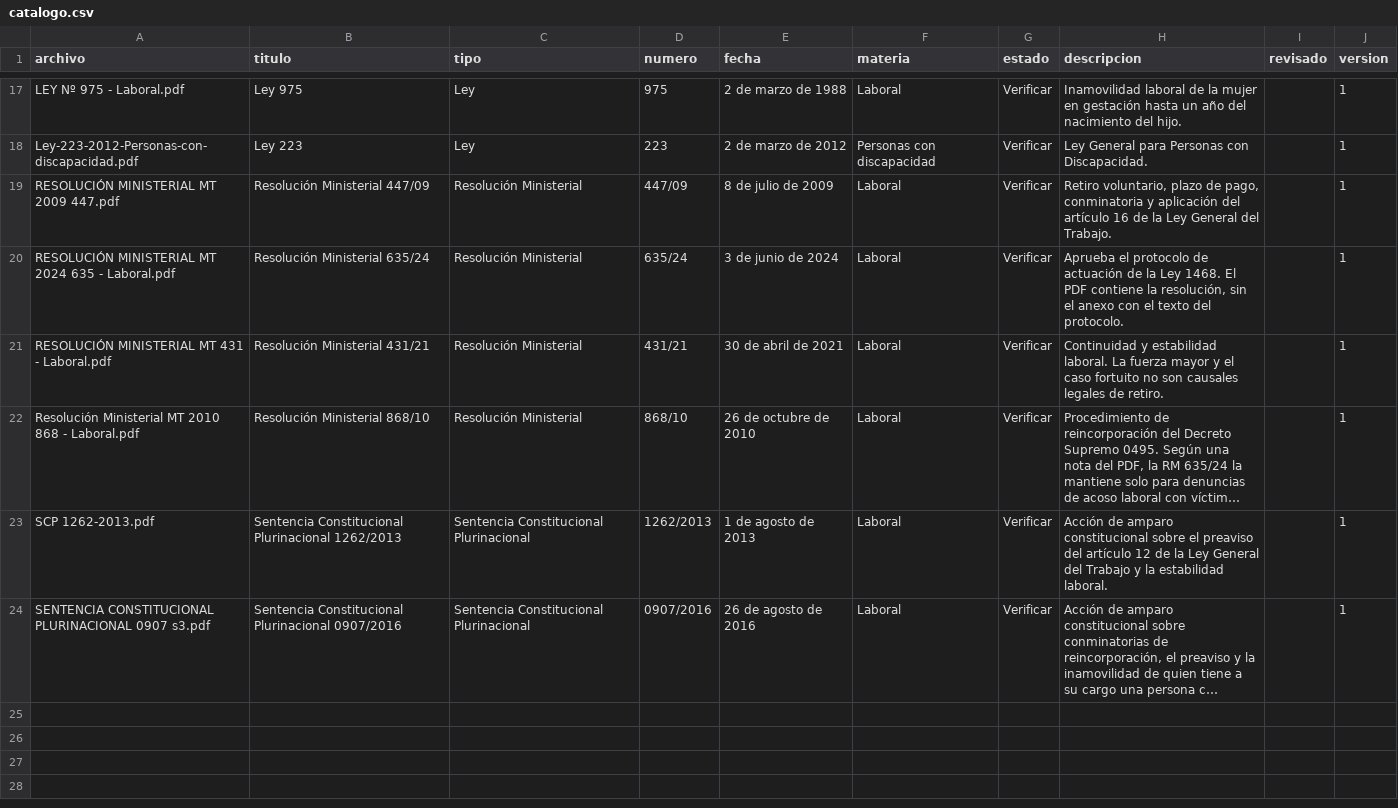
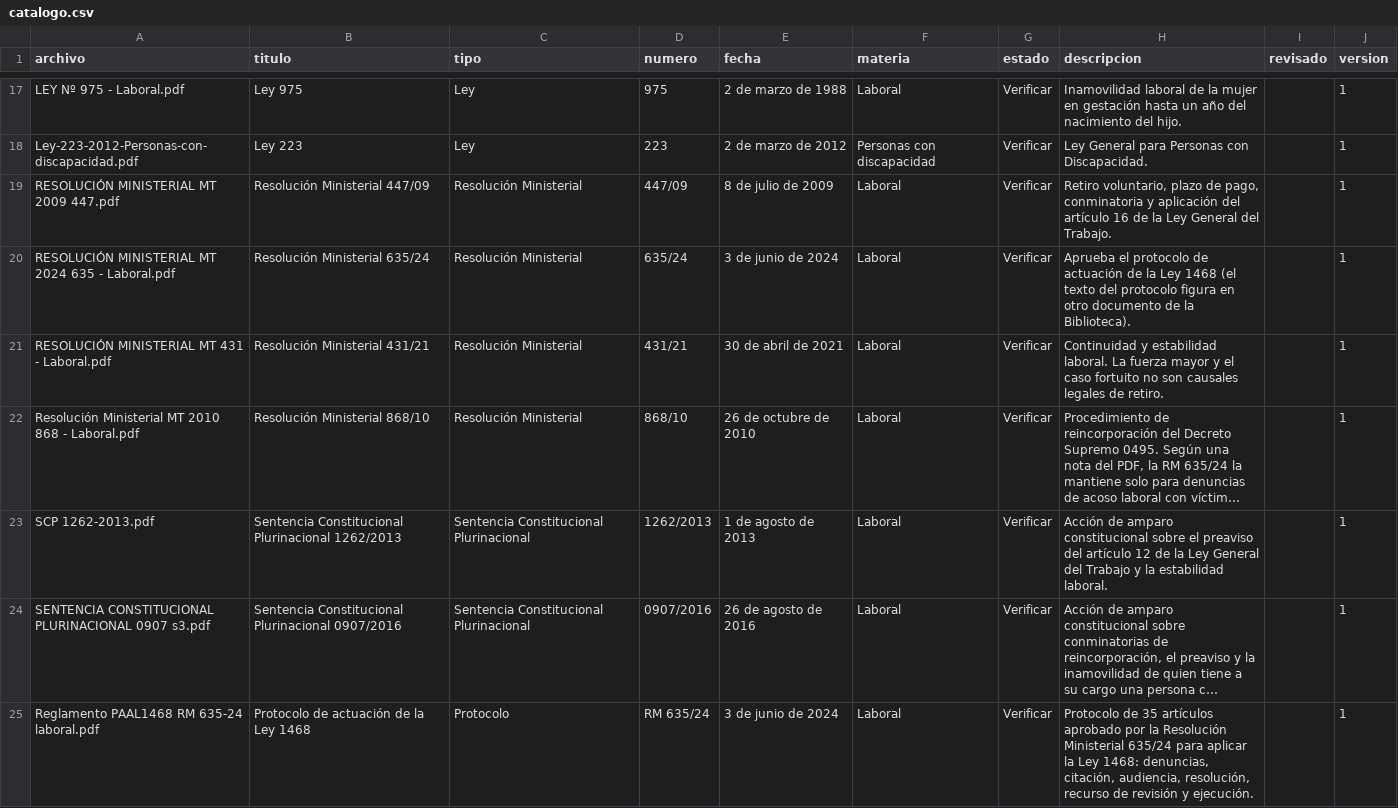
Before and after one commit to jimmyrosas270-source/LegalHubBolivia, a CSV file: biblioteca/catalogo.csv, drawn as a sheet; only a part is shown, gaps mark what is left out; long unchanged cells end in …; the diff names each change by its address in the sheet, - before the commit and + after, or states it on an @@ line.

```diff
--- a/biblioteca/catalogo.csv
+++ b/biblioteca/catalogo.csv
-H20 (descripcion): …la Ley 1468. El PDF contiene la resolución, sin el anexo con el texto del protocolo.
+H20 (descripcion): …la Ley 1468 (el texto del protocolo figura en otro documento de la Biblioteca).
+row 25: Reglamento PAAL1468 RM 635-24 laboral.pdf | Protocolo de actuación de la Ley 1468 | Protocolo | RM 635/24 | 3 de junio de 2024 | Laboral | Verificar | Protocolo de 35 artículos aprobado por la Resolución Ministerial 635/24 para aplicar la Ley 1468: denuncias, citación, audiencia, resolución, recurso de revisión y ejecución. |  | 1
```
Also changed, not shown: 6 other files.
